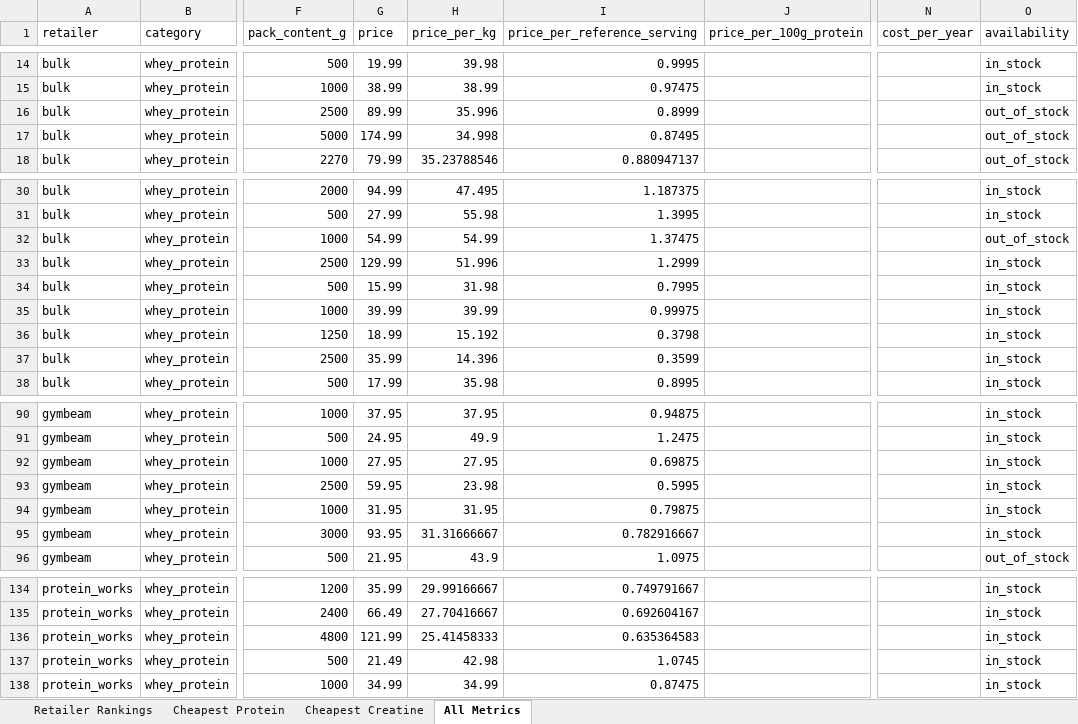
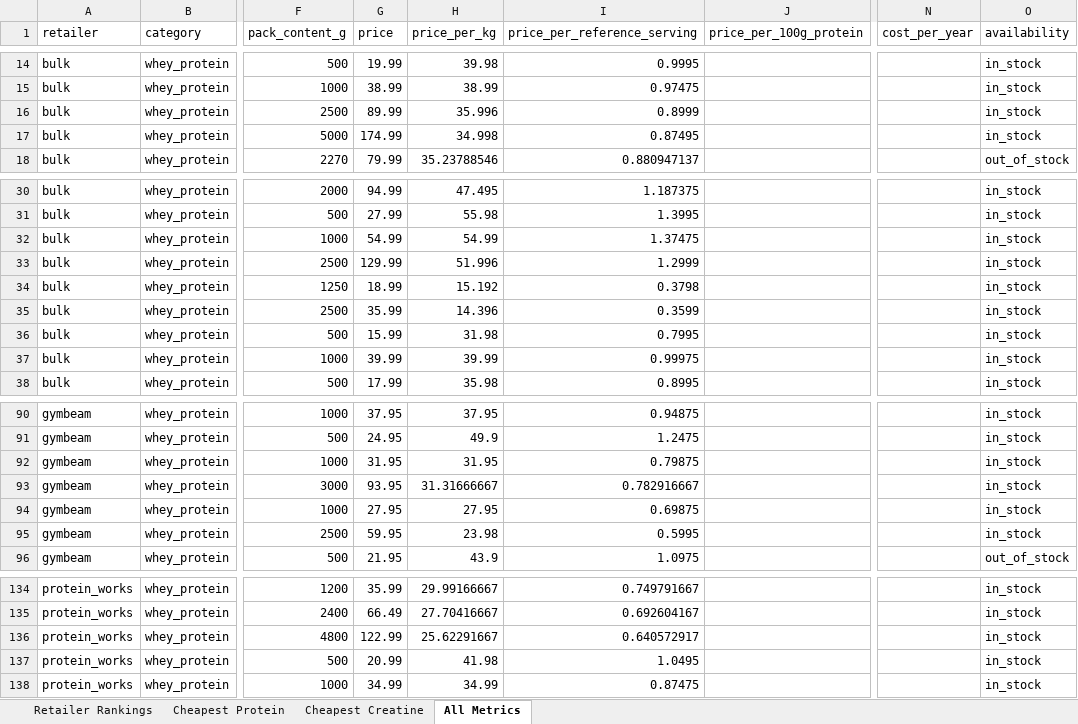
Before and after one commit to ToxicMinds/Web-Scr, an Excel workbook: artifacts/reports/report.xlsx, sheet All Metrics, drawn as a sheet; only a part is shown, gaps mark what is left out; values as stored, in another font and other column widths than the file's, no borders; the diff names each change by its address in the sheet, - before the commit and + after, or states it on an @@ line.

Commit message:
chore(reports): nightly refresh 2026-09-22

```diff
--- a/artifacts/reports/report.xlsx (sheet All Metrics)
+++ b/artifacts/reports/report.xlsx (sheet All Metrics)
-O16:O17 (availability): out_of_stock
+O16:O17 (availability): in_stock
-O32 (availability): out_of_stock
+O32 (availability): in_stock
@@ row 36 moved to row 34: bulk @@
@@ row 37 moved to row 35: bulk @@
@@ row 94 moved to row 92: gymbeam @@
@@ row 95 moved to row 93: gymbeam @@
-G136 (price): 121.99
+G136 (price): 122.99
-H136 (price_per_kg): 25.41458333
+H136 (price_per_kg): 25.62291667
-I136 (price_per_reference_serving): 0.635364583
+I136 (price_per_reference_serving): 0.640572917
-G137 (price): 21.49
+G137 (price): 20.99
-H137 (price_per_kg): 42.98
+H137 (price_per_kg): 41.98
-I137 (price_per_reference_serving): 1.0745
+I137 (price_per_reference_serving): 1.0495
```
Also changed, not shown: web/public/reports/report.xlsx, 9 other files.
